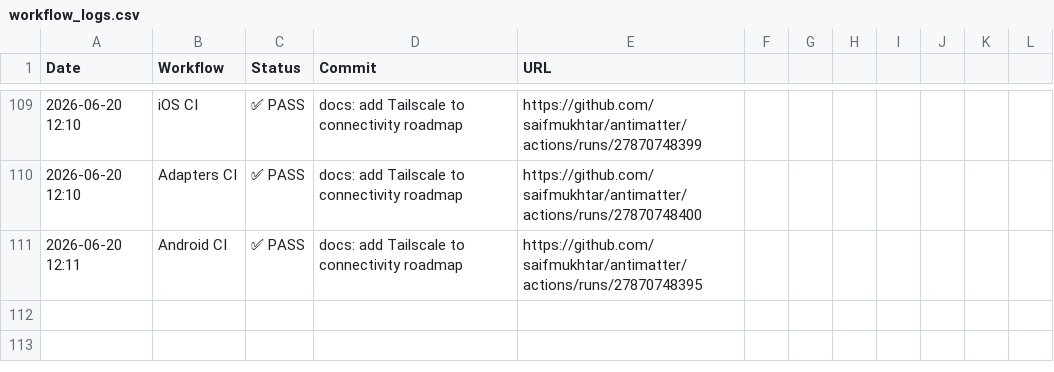
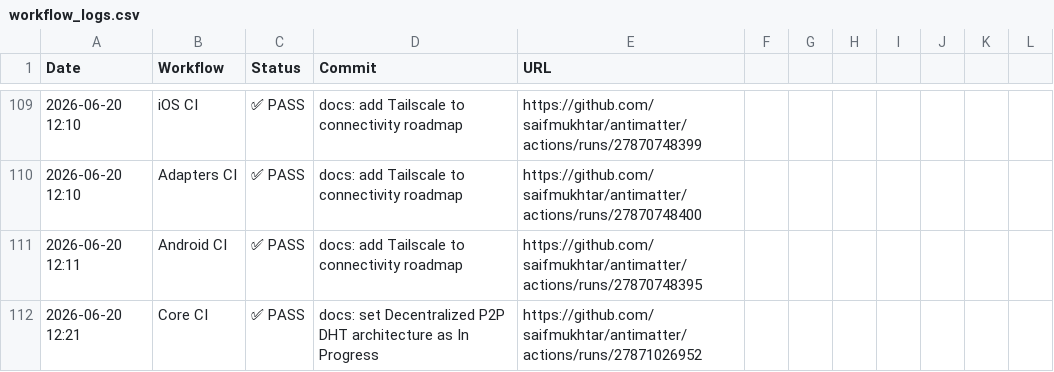
Before and after one commit to robzimpulse/antimatter, a CSV file: .github/ci-logs/workflow_logs.csv, drawn as a sheet; only a part is shown, gaps mark what is left out.

```diff
--- a/.github/ci-logs/workflow_logs.csv
+++ b/.github/ci-logs/workflow_logs.csv
@@ -111 +111,2 @@ Date,Workflow,Status,Commit,URL
 2026-06-20 12:11,Android CI,✅ PASS,docs: add Tailscale to connectivity roadmap,https://github.com/saifmukhtar/antimatter/actions/runs/27870748395
+2026-06-20 12:21,Core CI,✅ PASS,docs: set Decentralized P2P DHT architecture as In Progress,https://github.com/saifmukhtar/antimatter/actions/runs/27871026952
```
Also changed, not shown: 1 other file.
